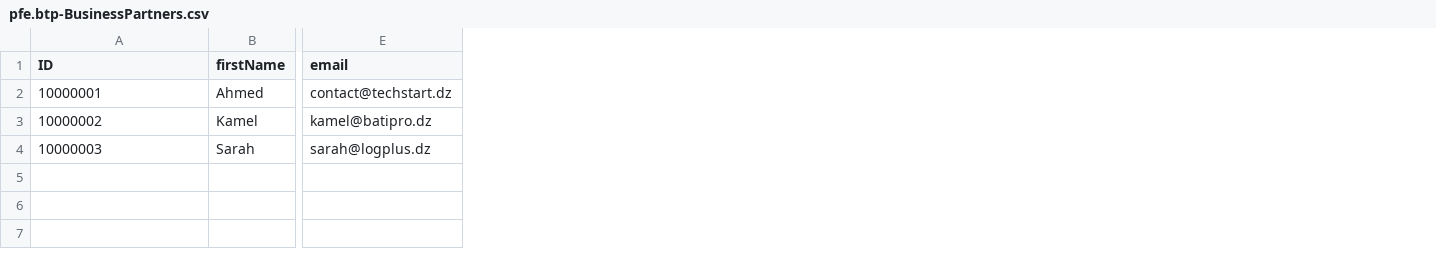
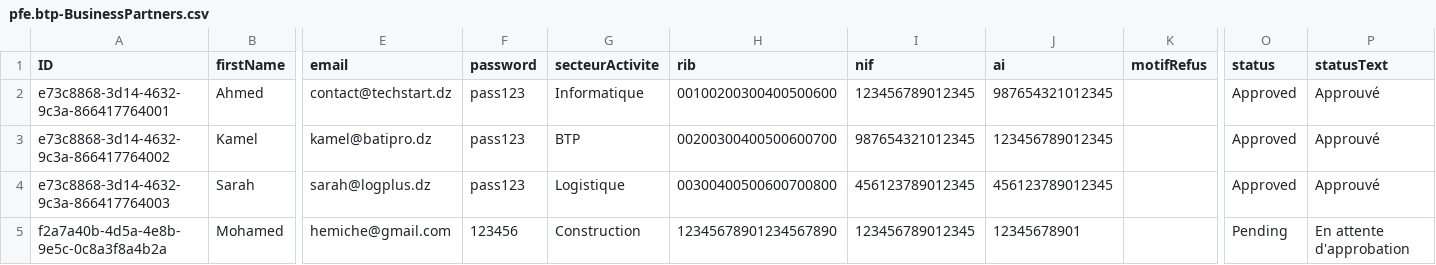
Before and after one commit to hemiche/pfe-btp-solution, a CSV file: db/data/pfe.btp-BusinessPartners.csv, drawn as a sheet; only a part is shown, gaps mark what is left out; rows hold the shown columns only; the diff names each change by its address in the sheet, - before the commit and + after, or states it on an @@ line.

```diff
--- a/db/data/pfe.btp-BusinessPartners.csv
+++ b/db/data/pfe.btp-BusinessPartners.csv
+column F (password), rows 2-4: all pass123
+column G (secteurActivite), rows 2-4: Informatique | BTP | Logistique
+column H (rib), rows 2-4: 00100200300400500600 | 00200300400500600700 | 00300400500600700800
+column I (nif), rows 2-4: 123456789012345 | 987654321012345 | 456123789012345
+column J (ai), rows 2-4: 987654321012345 | 123456789012345 | 456123789012345
+column K (motifRefus), empty
+column O (status), rows 2-4: all Approved
+column P (statusText), rows 2-4: all Approuvé
-A2 (ID): 10000001
+A2 (ID): e73c8868-3d14-4632-9c3a-866417764001
-A3 (ID): 10000002
+A3 (ID): e73c8868-3d14-4632-9c3a-866417764002
-A4 (ID): 10000003
+A4 (ID): e73c8868-3d14-4632-9c3a-866417764003
+row 5: f2a7a40b-4d5a-4e8b-9e5c-0c8a3f8a4b2a | Mohamed | hemiche@gmail.com | 123456 | Construction | 12345678901234567890 | 123456789012345 | 12345678901 |  | Pending | En attente d'approbation
```
Also changed, not shown: 38 other files.
